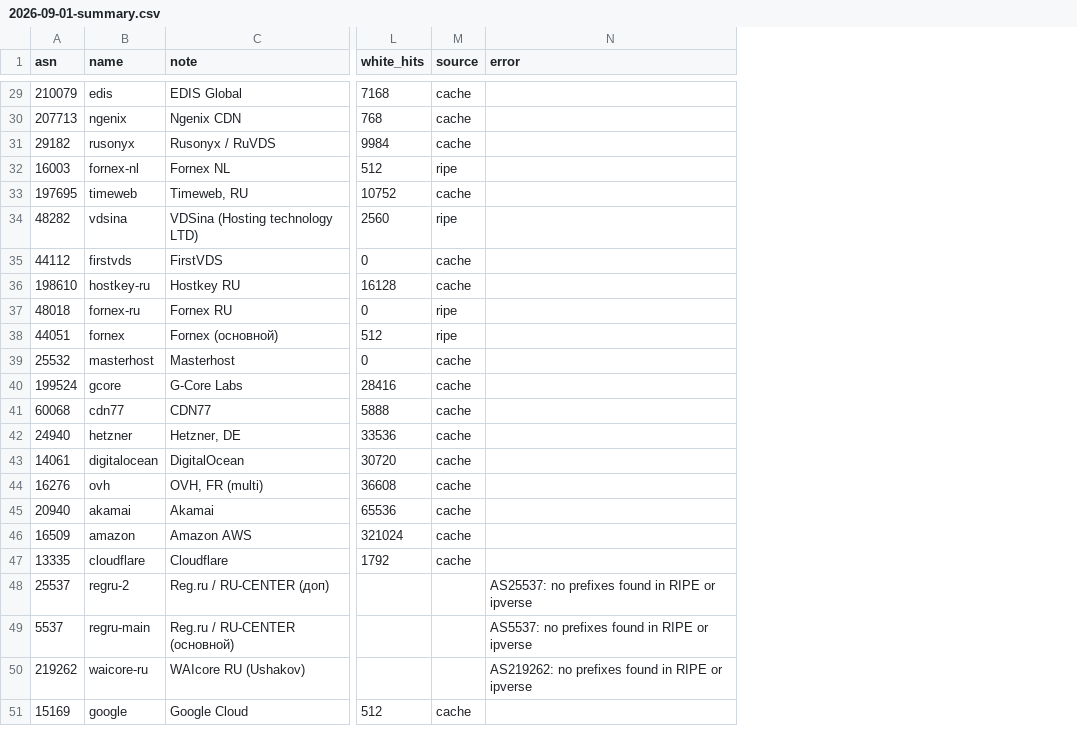
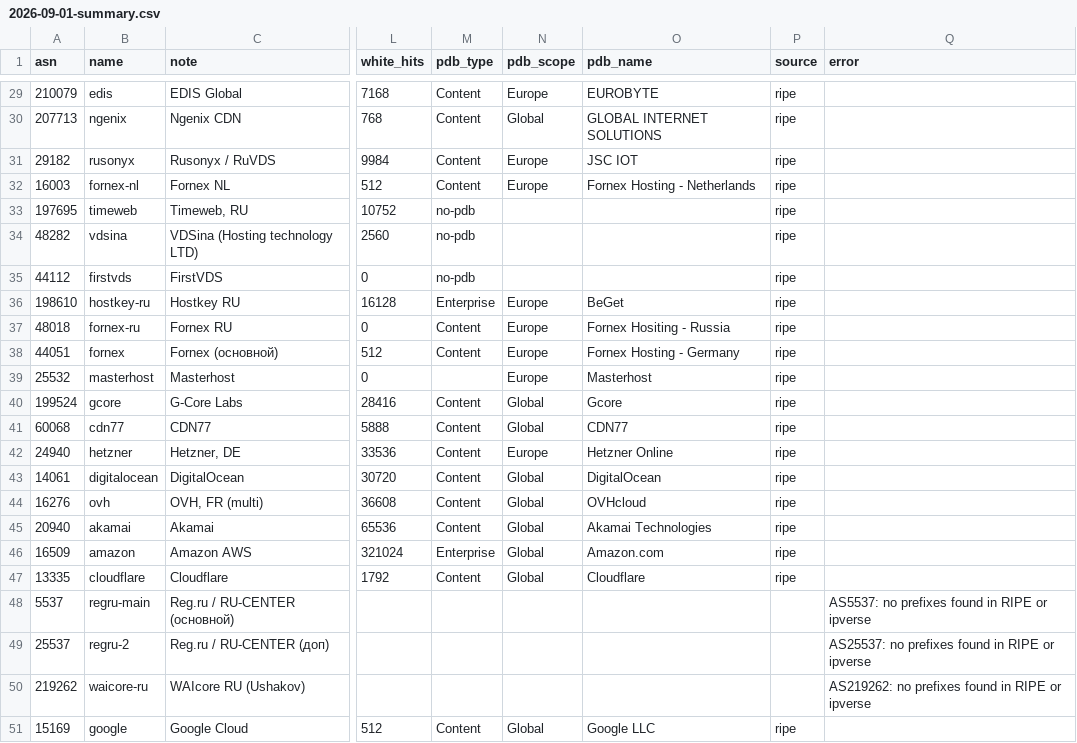
Before and after one commit to MeerGuard/meerguard_tools, a CSV file: ip-triage/reports/2026-09-01-summary.csv, drawn as a sheet; only a part is shown, gaps mark what is left out; addresses are those after the commit; the diff covers the shown part only; the diff names each change by its address in the sheet, - before the commit and + after, or states it on an @@ line.

Commit message:
ip-triage: PeeringDB классификация + Globalping HTTPS + ipregion
resolve_asn.py: тянет PeeringDB (name, info_type, info_scope, info_traffic).
Отсутствие записи в PeeringDB тоже фиксируется — это косвенный сигнал
"мелкий хостер вне точек обмена".

score.py: колонка "Тип" в отчёте, plus раздел PeeringDB.

score_all.py: колонка pdb_type в сводной таблице (Content/NSP/Cable/DSL/
Enterprise/no-pdb) + в CSV.

probe.py: полноценный globalping_http() — реальный HTTPS handshake через
5 RU-проб на порт 443 с указанным SNI (по умолчанию cloudflare.com).
Новый вердикт TLS-BLOCKED (пинг проходит, TLS не отвечает — типичный
паттерн ТСПУ).

vps_probe.py: интегрирован vernette/ipregion (bash <(curl ipregion.vrnt.xyz)
--json) — как гео-сервисы (Google/YouTube/ChatGPT/Netflix/...) видят IP.
Критично для банковских нод и AI.

Batch по 50 ASN: HOSTILE-хостинги все "Content" (крупные CDN/облака,
исключение — Amazon как Enterprise). Хостеры без записи в PeeringDB часто
чистые: Timeweb, VDSina, FirstVDS, Manta, PQ.

```diff
--- a/ip-triage/reports/2026-09-01-summary.csv
+++ b/ip-triage/reports/2026-09-01-summary.csv
+column M (pdb_type), rows 29-47: Content | Content | Content | Content | no-pdb | no-pdb | no-pdb | Enterprise | Content | Content |  | Content | Content | Content | Content | Content | Content | Enterprise | Content; row 51: Content
+column N (pdb_scope), rows 29-47: Europe | Global | Europe | Europe |  |  |  | Europe | Europe | Europe | Europe | Global | Global | Europe | Global | Global | Global | Global | Global; row 51: Global
+column O (pdb_name), rows 29-47: EUROBYTE | GLOBAL INTERNET SOLUTIONS | JSC IOT | Fornex Hosting - Netherlands |  |  |  | BeGet | Fornex Hositing - Russia | Fornex Hosting - Germany | Masterhost | Gcore | CDN77 | Hetzner Online | DigitalOcean | OVHcloud | Akamai Technologies | Amazon.com | Cloudflare; row 51: Google LLC
-P29:P31 (source): cache
+P29:P31 (source): ripe
-P33 (source): cache
+P33 (source): ripe
-P35:P36 (source): cache
+P35:P36 (source): ripe
-P39:P47 (source): cache
+P39:P47 (source): ripe
@@ row 49 moved to row 48: 5537 @@
-P51 (source): cache
+P51 (source): ripe
```
Also changed, not shown: 24 edited cells elsewhere in this file, 7 other files.
